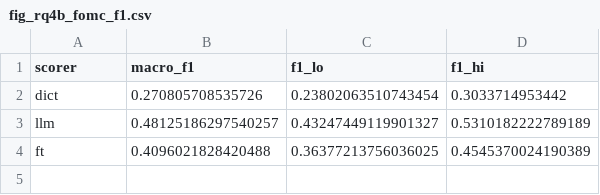
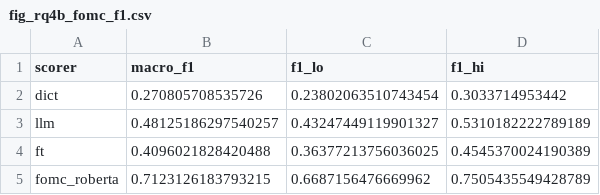
Before and after one commit to thanatchon36/cbtone, a CSV file: results/figures/fig_rq4b_fomc_f1.csv, drawn as a sheet.

```diff
--- a/results/figures/fig_rq4b_fomc_f1.csv
+++ b/results/figures/fig_rq4b_fomc_f1.csv
@@ -4 +4,2 @@ llm,0.48125186297540257,0.43247449119901327,0.5310182222789189
 ft,0.4096021828420488,0.36377213756036025,0.4545370024190389
+fomc_roberta,0.7123126183793215,0.6687156476669962,0.7505435549428789
```
Also changed, not shown: results/rq4b_rows.csv, results/rq5_rows.csv, 41 other files.
